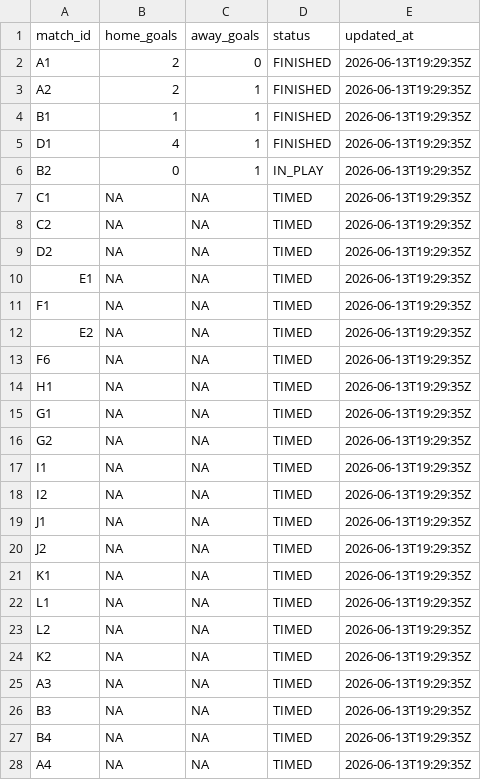
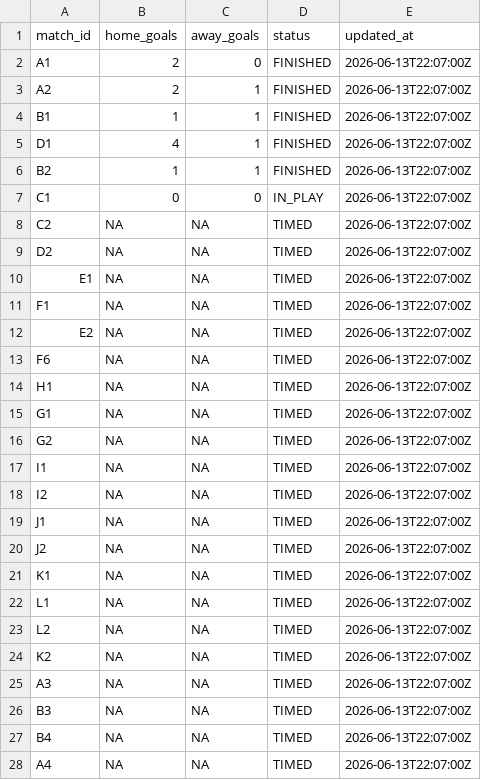
Before and after one commit to ninibini99/worldcup-betting-game, a CSV file: data/results.csv, drawn as a sheet; only a part is shown; the diff covers the shown part only.

```diff
--- a/data/results.csv
+++ b/data/results.csv
@@ -1,28 +1,28 @@
 match_id,home_goals,away_goals,status,updated_at
-A1,2,0,FINISHED,2026-06-13T19:29:35Z
-A2,2,1,FINISHED,2026-06-13T19:29:35Z
-B1,1,1,FINISHED,2026-06-13T19:29:35Z
-D1,4,1,FINISHED,2026-06-13T19:29:35Z
-B2,0,1,IN_PLAY,2026-06-13T19:29:35Z
-C1,NA,NA,TIMED,2026-06-13T19:29:35Z
-C2,NA,NA,TIMED,2026-06-13T19:29:35Z
-D2,NA,NA,TIMED,2026-06-13T19:29:35Z
-E1,NA,NA,TIMED,2026-06-13T19:29:35Z
-F1,NA,NA,TIMED,2026-06-13T19:29:35Z
-E2,NA,NA,TIMED,2026-06-13T19:29:35Z
-F6,NA,NA,TIMED,2026-06-13T19:29:35Z
-H1,NA,NA,TIMED,2026-06-13T19:29:35Z
-G1,NA,NA,TIMED,2026-06-13T19:29:35Z
-G2,NA,NA,TIMED,2026-06-13T19:29:35Z
-I1,NA,NA,TIMED,2026-06-13T19:29:35Z
-I2,NA,NA,TIMED,2026-06-13T19:29:35Z
-J1,NA,NA,TIMED,2026-06-13T19:29:35Z
-J2,NA,NA,TIMED,2026-06-13T19:29:35Z
-K1,NA,NA,TIMED,2026-06-13T19:29:35Z
-L1,NA,NA,TIMED,2026-06-13T19:29:35Z
-L2,NA,NA,TIMED,2026-06-13T19:29:35Z
-K2,NA,NA,TIMED,2026-06-13T19:29:35Z
-A3,NA,NA,TIMED,2026-06-13T19:29:35Z
-B3,NA,NA,TIMED,2026-06-13T19:29:35Z
-B4,NA,NA,TIMED,2026-06-13T19:29:35Z
-A4,NA,NA,TIMED,2026-06-13T19:29:35Z
+A1,2,0,FINISHED,2026-06-13T22:07:00Z
+A2,2,1,FINISHED,2026-06-13T22:07:00Z
+B1,1,1,FINISHED,2026-06-13T22:07:00Z
+D1,4,1,FINISHED,2026-06-13T22:07:00Z
+B2,1,1,FINISHED,2026-06-13T22:07:00Z
+C1,0,0,IN_PLAY,2026-06-13T22:07:00Z
+C2,NA,NA,TIMED,2026-06-13T22:07:00Z
+D2,NA,NA,TIMED,2026-06-13T22:07:00Z
+E1,NA,NA,TIMED,2026-06-13T22:07:00Z
+F1,NA,NA,TIMED,2026-06-13T22:07:00Z
+E2,NA,NA,TIMED,2026-06-13T22:07:00Z
+F6,NA,NA,TIMED,2026-06-13T22:07:00Z
+H1,NA,NA,TIMED,2026-06-13T22:07:00Z
+G1,NA,NA,TIMED,2026-06-13T22:07:00Z
+G2,NA,NA,TIMED,2026-06-13T22:07:00Z
+I1,NA,NA,TIMED,2026-06-13T22:07:00Z
+I2,NA,NA,TIMED,2026-06-13T22:07:00Z
+J1,NA,NA,TIMED,2026-06-13T22:07:00Z
+J2,NA,NA,TIMED,2026-06-13T22:07:00Z
+K1,NA,NA,TIMED,2026-06-13T22:07:00Z
+L1,NA,NA,TIMED,2026-06-13T22:07:00Z
+L2,NA,NA,TIMED,2026-06-13T22:07:00Z
+K2,NA,NA,TIMED,2026-06-13T22:07:00Z
+A3,NA,NA,TIMED,2026-06-13T22:07:00Z
+B3,NA,NA,TIMED,2026-06-13T22:07:00Z
+B4,NA,NA,TIMED,2026-06-13T22:07:00Z
+A4,NA,NA,TIMED,2026-06-13T22:07:00Z
```
Also changed, not shown: 39 edited cells elsewhere in this file, 4 other files.
